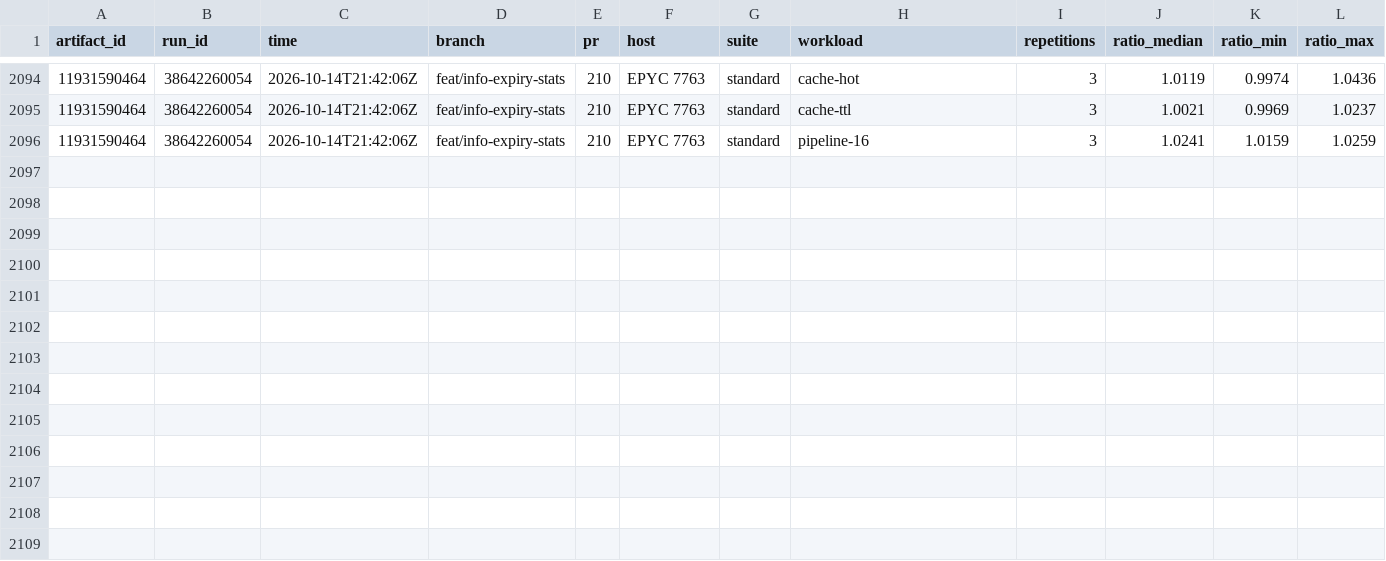
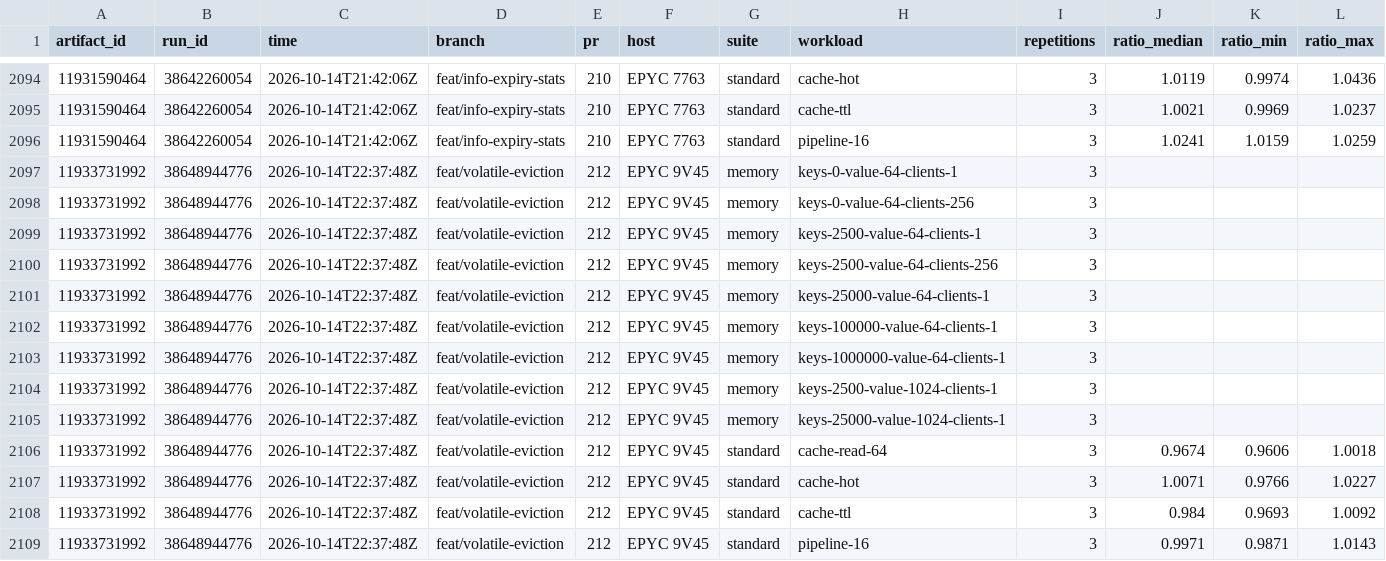
Before and after one commit to brandopakel/keel, a CSV file: matched/cases.csv, drawn as a sheet; only a part is shown, gaps mark what is left out; rows hold the shown columns only; the diff names each change by its address in the sheet, - before the commit and + after, or states it on an @@ line.

```diff
--- a/matched/cases.csv
+++ b/matched/cases.csv
+row 2097: 11933731992 | 38648944776 | 2026-10-14T22:37:48Z | feat/volatile-eviction | 212 | EPYC 9V45 | memory | keys-0-value-64-clients-1 | 3
+row 2098: 11933731992 | 38648944776 | 2026-10-14T22:37:48Z | feat/volatile-eviction | 212 | EPYC 9V45 | memory | keys-0-value-64-clients-256 | 3
+row 2099: 11933731992 | 38648944776 | 2026-10-14T22:37:48Z | feat/volatile-eviction | 212 | EPYC 9V45 | memory | keys-2500-value-64-clients-1 | 3
+row 2100: 11933731992 | 38648944776 | 2026-10-14T22:37:48Z | feat/volatile-eviction | 212 | EPYC 9V45 | memory | keys-2500-value-64-clients-256 | 3
+row 2101: 11933731992 | 38648944776 | 2026-10-14T22:37:48Z | feat/volatile-eviction | 212 | EPYC 9V45 | memory | keys-25000-value-64-clients-1 | 3
+row 2102: 11933731992 | 38648944776 | 2026-10-14T22:37:48Z | feat/volatile-eviction | 212 | EPYC 9V45 | memory | keys-100000-value-64-clients-1 | 3
+row 2103: 11933731992 | 38648944776 | 2026-10-14T22:37:48Z | feat/volatile-eviction | 212 | EPYC 9V45 | memory | keys-1000000-value-64-clients-1 | 3
+row 2104: 11933731992 | 38648944776 | 2026-10-14T22:37:48Z | feat/volatile-eviction | 212 | EPYC 9V45 | memory | keys-2500-value-1024-clients-1 | 3
+row 2105: 11933731992 | 38648944776 | 2026-10-14T22:37:48Z | feat/volatile-eviction | 212 | EPYC 9V45 | memory | keys-25000-value-1024-clients-1 | 3
+row 2106: 11933731992 | 38648944776 | 2026-10-14T22:37:48Z | feat/volatile-eviction | 212 | EPYC 9V45 | standard | cache-read-64 | 3 | 0.9674 | 0.9606 | 1.0018
+row 2107: 11933731992 | 38648944776 | 2026-10-14T22:37:48Z | feat/volatile-eviction | 212 | EPYC 9V45 | standard | cache-hot | 3 | 1.0071 | 0.9766 | 1.0227
+row 2108: 11933731992 | 38648944776 | 2026-10-14T22:37:48Z | feat/volatile-eviction | 212 | EPYC 9V45 | standard | cache-ttl | 3 | 0.984 | 0.9693 | 1.0092
+row 2109: 11933731992 | 38648944776 | 2026-10-14T22:37:48Z | feat/volatile-eviction | 212 | EPYC 9V45 | standard | pipeline-16 | 3 | 0.9971 | 0.9871 | 1.0143
```
Also changed, not shown: matched/runs.csv.
